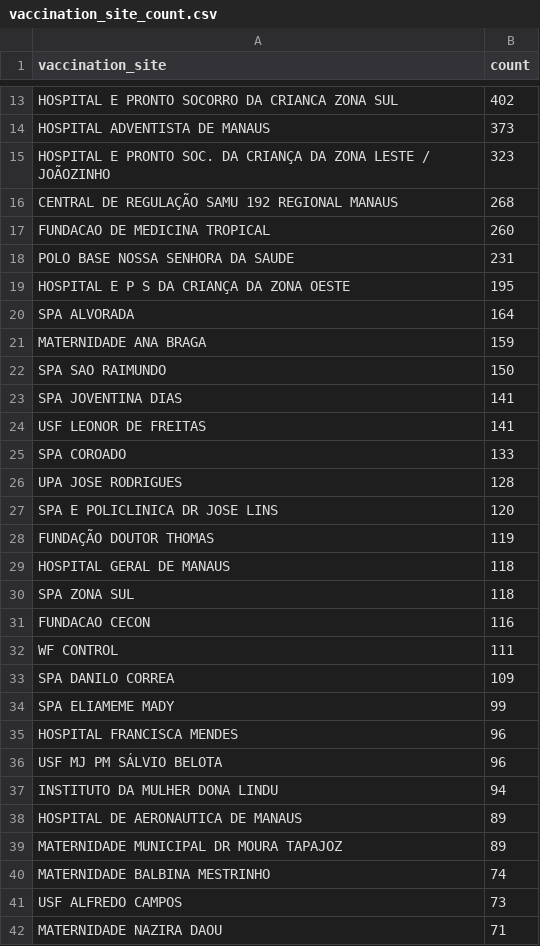
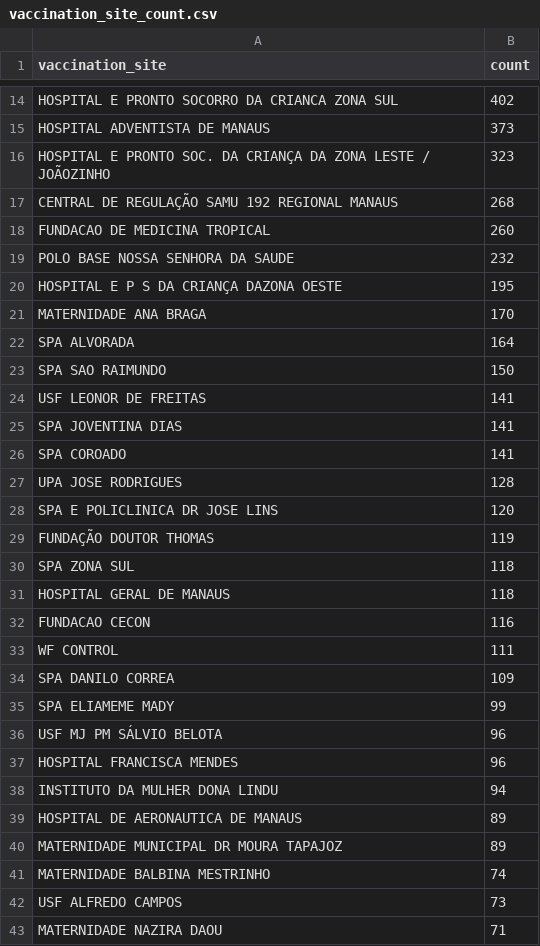
Before and after one commit to CodeForManaus/vacina-manaus-backend, a CSV file: analytics/vaccination_site_count.csv, drawn as a sheet; only a part is shown, gaps mark what is left out; the diff covers the shown part only.

```diff
--- a/analytics/vaccination_site_count.csv
+++ b/analytics/vaccination_site_count.csv
@@ -17,10 +18,10 @@ CENTRAL DE REGULAÇÃO SAMU 192 REGIONAL MANAUS,268
 FUNDACAO DE MEDICINA TROPICAL,260
-POLO BASE NOSSA SENHORA DA SAUDE,231
-HOSPITAL E P S DA CRIANÇA DA ZONA OESTE,195
+POLO BASE NOSSA SENHORA DA SAUDE,232
+HOSPITAL E P S DA CRIANÇA DAZONA OESTE,195
+MATERNIDADE ANA BRAGA,170
 SPA ALVORADA,164
-MATERNIDADE ANA BRAGA,159
 SPA SAO RAIMUNDO,150
+USF LEONOR DE FREITAS,141
 SPA JOVENTINA DIAS,141
-USF LEONOR DE FREITAS,141
-SPA COROADO,133
+SPA COROADO,141
 UPA JOSE RODRIGUES,128
@@ -28,4 +29,4 @@ SPA E POLICLINICA DR JOSE LINS,120
 FUNDAÇÃO DOUTOR THOMAS,119
+SPA ZONA SUL,118
 HOSPITAL GERAL DE MANAUS,118
-SPA ZONA SUL,118
 FUNDACAO CECON,116
@@ -34,4 +35,4 @@ SPA DANILO CORREA,109
 SPA ELIAMEME MADY,99
+USF MJ PM SÁLVIO BELOTA,96
 HOSPITAL FRANCISCA MENDES,96
-USF MJ PM SÁLVIO BELOTA,96
 INSTITUTO DA MULHER DONA LINDU,94
```
Also changed, not shown: 6 added rows, 5 removed rows, 2 moved rows and 6 edited cells elsewhere in this file, analytics/service_group_count.csv, 18 other files.
